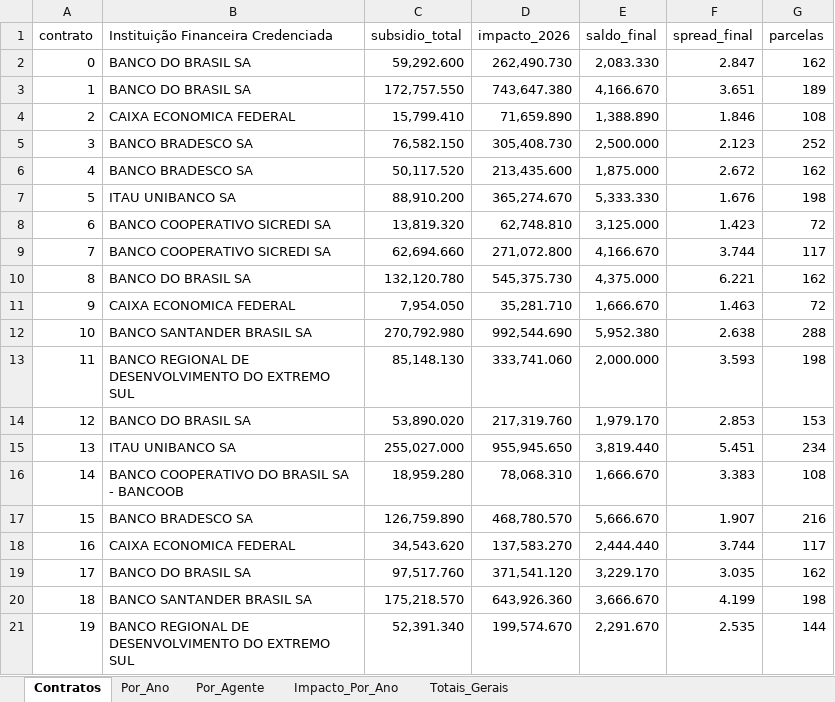
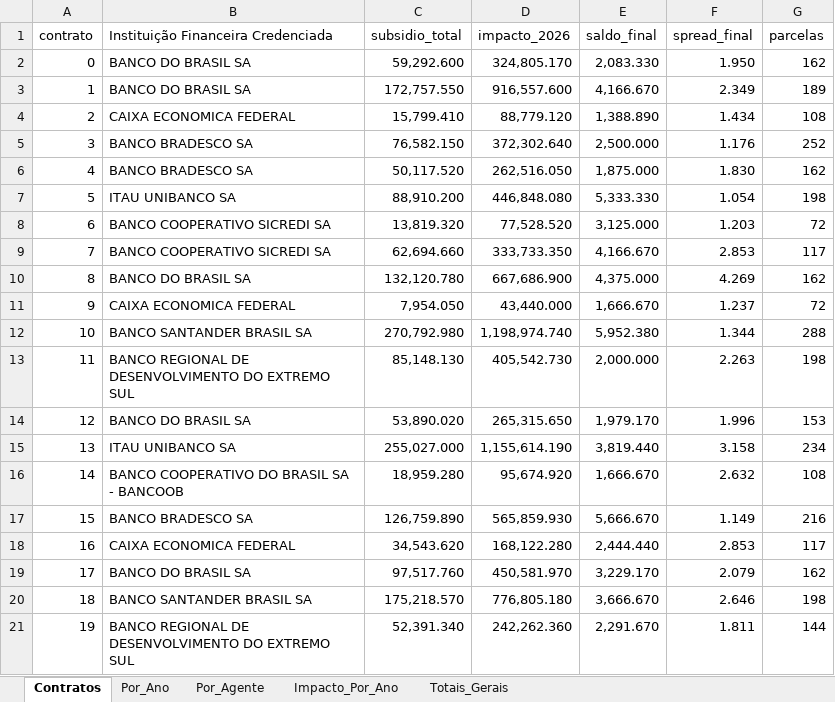
Before and after one commit to cafla19791-tech/SEC--data-analysys, an Excel workbook: output/resumo_fluxos_polars.xlsx, sheet Contratos, drawn as a sheet; values as stored, in another font and other column widths than the file's, no borders; table styles not drawn; the diff names each change by its address in the sheet, - before the commit and + after, or states it on an @@ line.

```diff
--- a/output/resumo_fluxos_polars.xlsx (sheet Contratos)
+++ b/output/resumo_fluxos_polars.xlsx (sheet Contratos)
-D2 (impacto_2026): 262,490.730
+D2 (impacto_2026): 324,805.170
-F2 (spread_final): 2.847
+F2 (spread_final): 1.950
-D3 (impacto_2026): 743,647.380
+D3 (impacto_2026): 916,557.600
-F3 (spread_final): 3.651
+F3 (spread_final): 2.349
-D4 (impacto_2026): 71,659.890
+D4 (impacto_2026): 88,779.120
-F4 (spread_final): 1.846
+F4 (spread_final): 1.434
-D5 (impacto_2026): 305,408.730
+D5 (impacto_2026): 372,302.640
-F5 (spread_final): 2.123
+F5 (spread_final): 1.176
-D6 (impacto_2026): 213,435.600
+D6 (impacto_2026): 262,516.050
-F6 (spread_final): 2.672
+F6 (spread_final): 1.830
-D7 (impacto_2026): 365,274.670
+D7 (impacto_2026): 446,848.080
-F7 (spread_final): 1.676
+F7 (spread_final): 1.054
-D8 (impacto_2026): 62,748.810
+D8 (impacto_2026): 77,528.520
-F8 (spread_final): 1.423
+F8 (spread_final): 1.203
-D9 (impacto_2026): 271,072.800
+D9 (impacto_2026): 333,733.350
-F9 (spread_final): 3.744
+F9 (spread_final): 2.853
-D10 (impacto_2026): 545,375.730
+D10 (impacto_2026): 667,686.900
-F10 (spread_final): 6.221
+F10 (spread_final): 4.269
-D11 (impacto_2026): 35,281.710
+D11 (impacto_2026): 43,440.000
-F11 (spread_final): 1.463
+F11 (spread_final): 1.237
-D12 (impacto_2026): 992,544.690
+D12 (impacto_2026): 1,198,974.740
-F12 (spread_final): 2.638
+F12 (spread_final): 1.344
-D13 (impacto_2026): 333,741.060
+D13 (impacto_2026): 405,542.730
-F13 (spread_final): 3.593
+F13 (spread_final): 2.263
-D14 (impacto_2026): 217,319.760
+D14 (impacto_2026): 265,315.650
-F14 (spread_final): 2.853
+F14 (spread_final): 1.996
-D15 (impacto_2026): 955,945.650
+D15 (impacto_2026): 1,155,614.190
-F15 (spread_final): 5.451
+F15 (spread_final): 3.158
-D16 (impacto_2026): 78,068.310
+D16 (impacto_2026): 95,674.920
-F16 (spread_final): 3.383
+F16 (spread_final): 2.632
-D17 (impacto_2026): 468,780.570
+D17 (impacto_2026): 565,859.930
-F17 (spread_final): 1.907
+F17 (spread_final): 1.149
-D18 (impacto_2026): 137,583.270
+D18 (impacto_2026): 168,122.280
-F18 (spread_final): 3.744
+F18 (spread_final): 2.853
-D19 (impacto_2026): 371,541.120
+D19 (impacto_2026): 450,581.970
-F19 (spread_final): 3.035
+F19 (spread_final): 2.079
-D20 (impacto_2026): 643,926.360
+D20 (impacto_2026): 776,805.180
-F20 (spread_final): 4.199
+F20 (spread_final): 2.646
-D21 (impacto_2026): 199,574.670
+D21 (impacto_2026): 242,262.360
-F21 (spread_final): 2.535
+F21 (spread_final): 1.811
```
Also changed, not shown: sheet Por_Ano, sheet Impacto_Por_Ano, sheet Por_Agente, sheet Totais_Gerais, output/resumo_fluxos_polars_final.xlsx, 11 other files.
